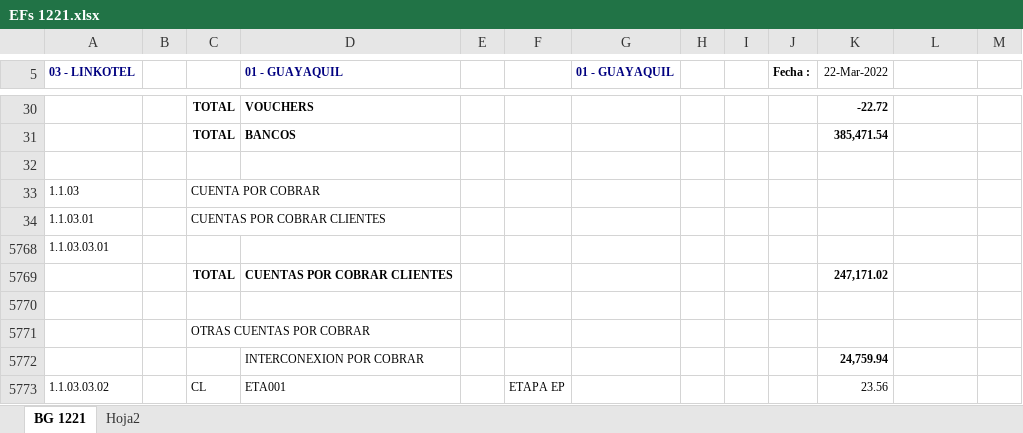
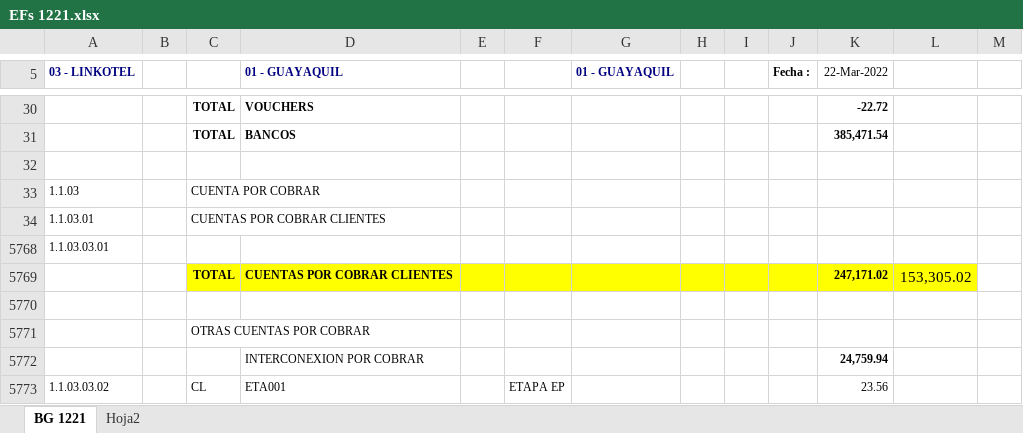
Before and after one commit to cesarleon911/linkotel-2021, an Excel workbook: Representaciones de la gerencia/EFs/EFs 1221.xlsx, sheet BG 1221, drawn as a sheet; only a part is shown, gaps mark what is left out; values as stored, in another font and other column widths than the file's, no borders; charts and pictures not drawn; the diff names each change by its address in the sheet, - before the commit and + after, or states it on an @@ line.

```diff
--- a/Representaciones de la gerencia/EFs/EFs 1221.xlsx (sheet BG 1221)
+++ b/Representaciones de la gerencia/EFs/EFs 1221.xlsx (sheet BG 1221)
-C5769:L5769 fill: none
+C5769:L5769 fill: #FFFF00
-L5769: (empty)
+L5769: 153,305.02
```
Also changed, not shown: charts or pictures, 3 other files.
